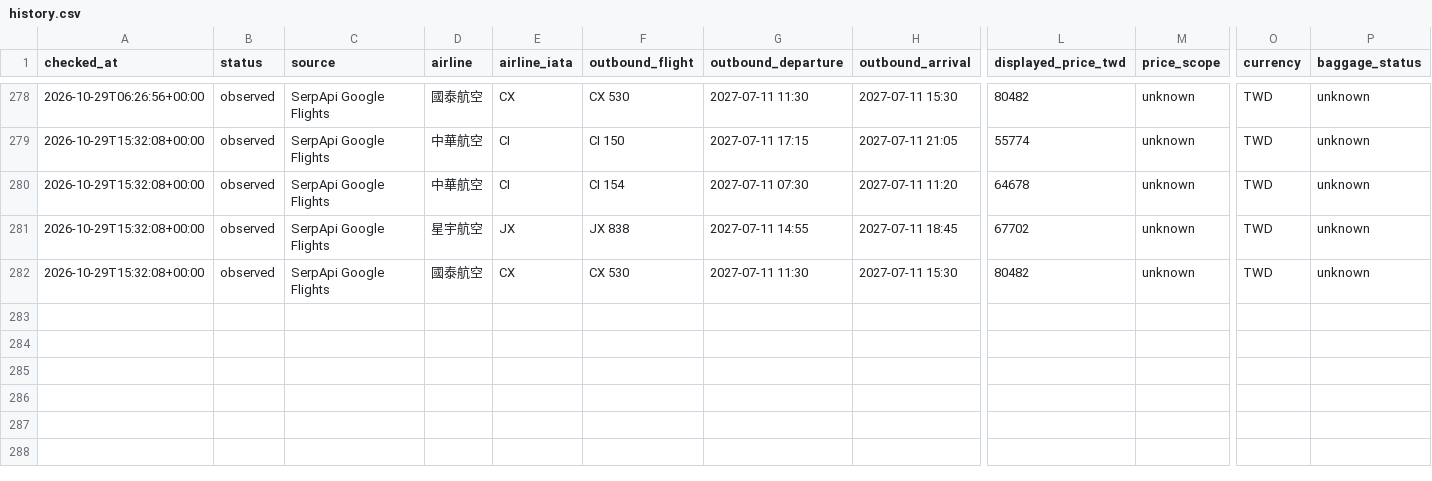
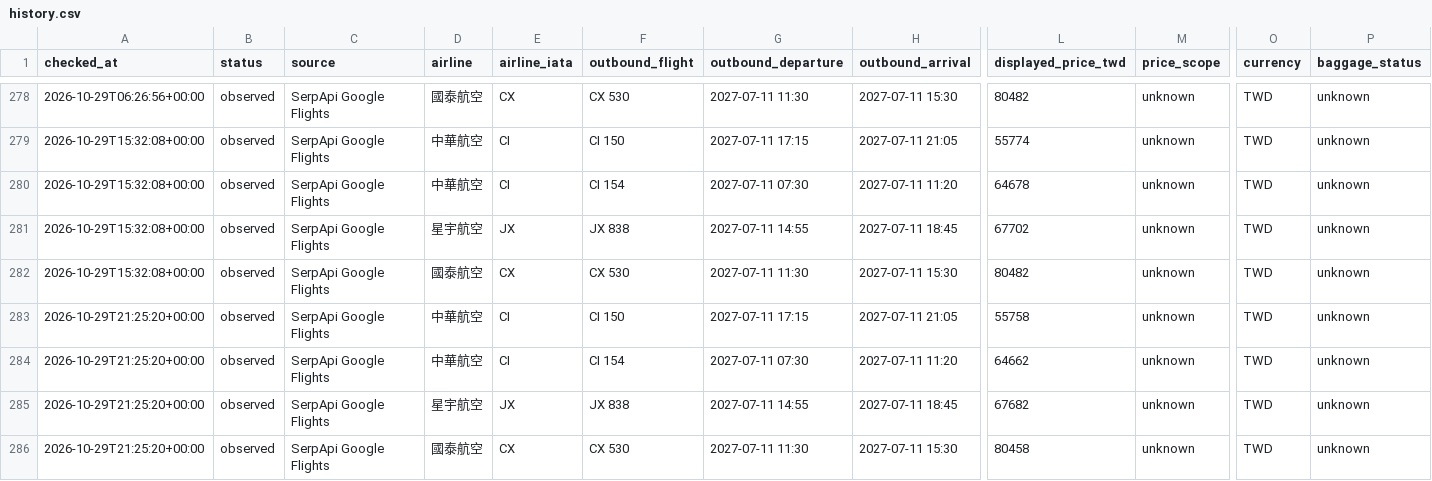
Before and after one commit to Vance-PIC/Travel_Master, a CSV file: travel/nagoya/flights/history.csv, drawn as a sheet; only a part is shown, gaps mark what is left out; rows hold the shown columns only; the diff names each change by its address in the sheet, - before the commit and + after, or states it on an @@ line.

```diff
--- a/travel/nagoya/flights/history.csv
+++ b/travel/nagoya/flights/history.csv
+row 283: 2026-10-29T21:25:20+00:00 | observed | SerpApi Google Flights | 中華航空 | CI | CI 150 | 2027-07-11 17:15 | 2027-07-11 21:05 | 55758 | unknown | TWD | unknown
+row 284: 2026-10-29T21:25:20+00:00 | observed | SerpApi Google Flights | 中華航空 | CI | CI 154 | 2027-07-11 07:30 | 2027-07-11 11:20 | 64662 | unknown | TWD | unknown
+row 285: 2026-10-29T21:25:20+00:00 | observed | SerpApi Google Flights | 星宇航空 | JX | JX 838 | 2027-07-11 14:55 | 2027-07-11 18:45 | 67682 | unknown | TWD | unknown
+row 286: 2026-10-29T21:25:20+00:00 | observed | SerpApi Google Flights | 國泰航空 | CX | CX 530 | 2027-07-11 11:30 | 2027-07-11 15:30 | 80458 | unknown | TWD | unknown
```
Also changed, not shown: 2 other files.
